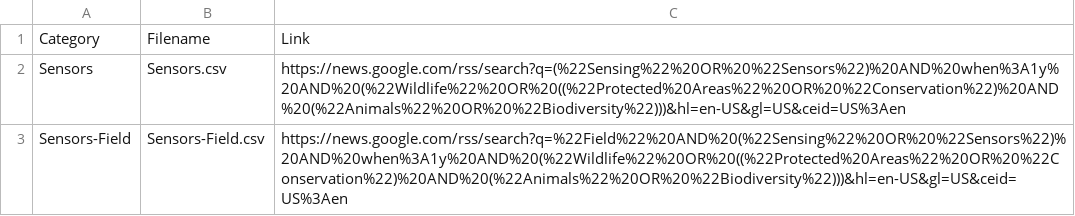
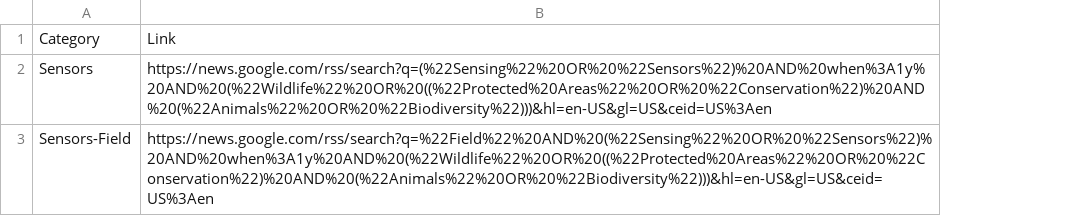
Before and after one commit to alejandraprj/news_reader, a CSV file: feeds.csv, drawn as a sheet; the diff names each change by its address in the sheet, - before the commit and + after, or states it on an @@ line.

```diff
--- a/feeds.csv
+++ b/feeds.csv
-column B, rows 1-3: Filename | Sensors.csv | Sensors-Field.csv
```
Also changed, not shown: Sensors-Field.csv, Sensors.csv, 1 other file.
